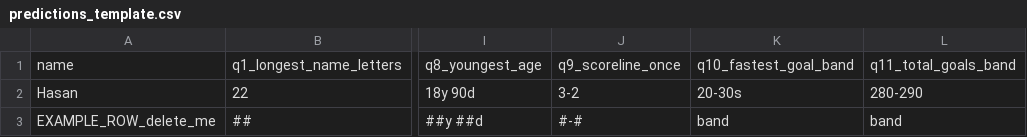
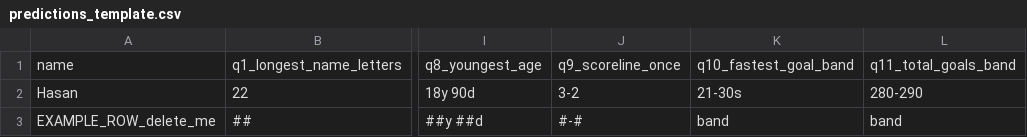
Before and after one commit to mhasan0137-ctrl/wc2026-pool, a CSV file: predictions_template.csv, drawn as a sheet; only a part is shown, gaps mark what is left out; the diff names each change by its address in the sheet, - before the commit and + after, or states it on an @@ line.

```diff
--- a/predictions_template.csv
+++ b/predictions_template.csv
-K2: 20-30s
+K2: 21-30s
```
Also changed, not shown: results_template.csv, 3 other files.
